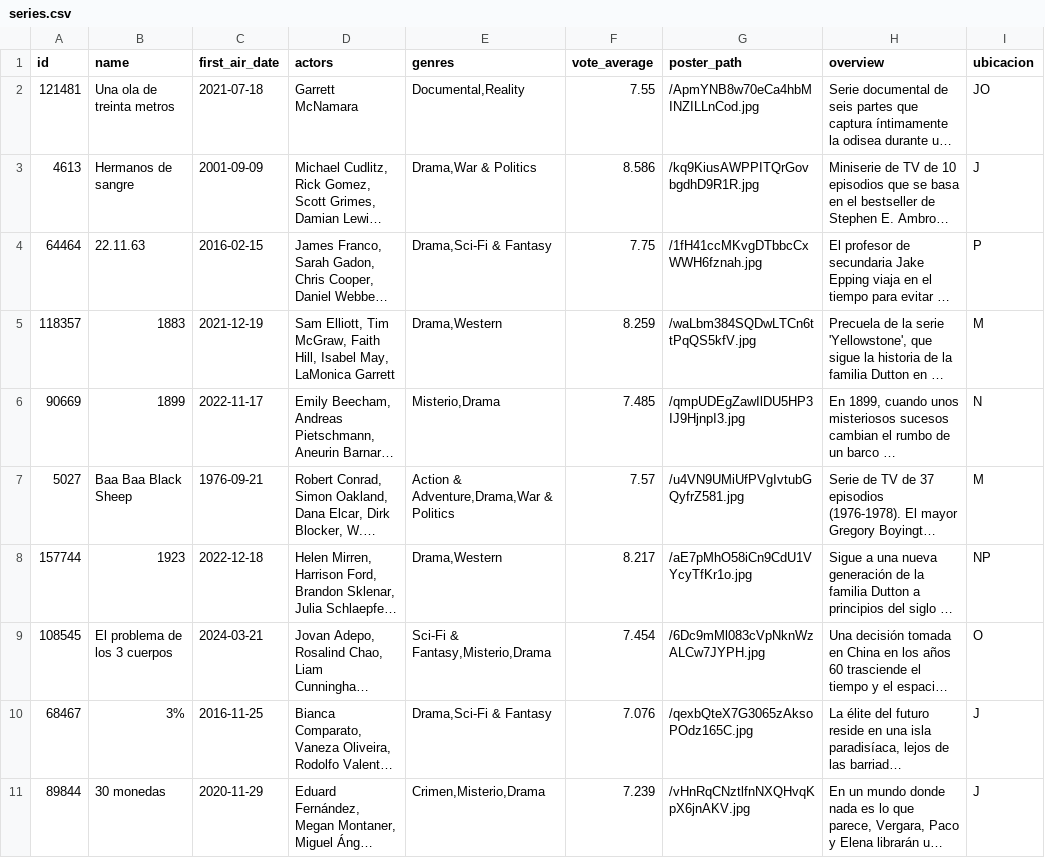
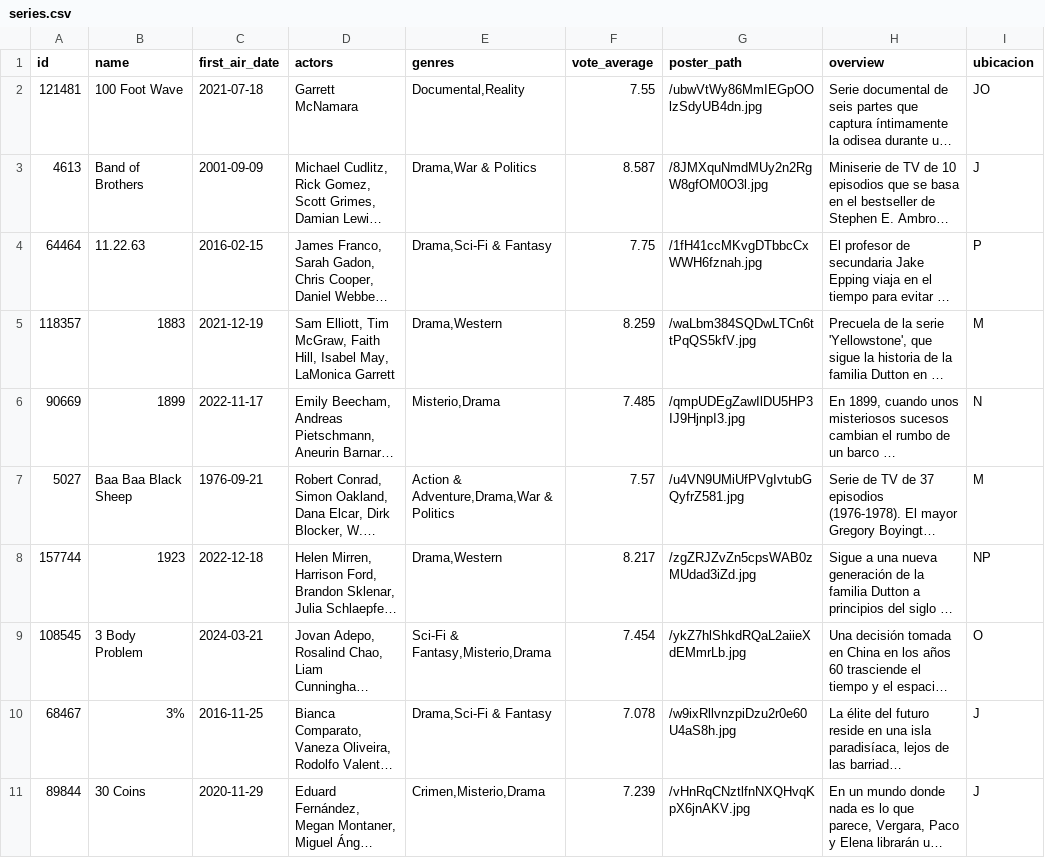
Before and after one commit to Tricolor3D/MiListaDePeliculas, a CSV file: series.csv, drawn as a sheet; only a part is shown; long unchanged cells end in …; the diff covers the shown part only; the diff names each change by its address in the sheet, - before the commit and + after, or states it on an @@ line.

```diff
--- a/series.csv
+++ b/series.csv
-B2 (name): Una ola de treinta metros
+B2 (name): 100 Foot Wave
-G2 (poster_path): /ApmYNB8w70eCa4hbMINZILLnCod.jpg
+G2 (poster_path): /ubwVtWy86MmIEGpOOlzSdyUB4dn.jpg
-B3 (name): Hermanos de sangre
+B3 (name): Band of Brothers
-F3 (vote_average): 8.586
+F3 (vote_average): 8.587
-G3 (poster_path): /kq9KiusAWPPITQrGovbgdhD9R1R.jpg
+G3 (poster_path): /8JMXquNmdMUy2n2RgW8gfOM0O3l.jpg
-B4 (name): 22.11.63
+B4 (name): 11.22.63
-G8 (poster_path): /aE7pMhO58iCn9CdU1VYcyTfKr1o.jpg
+G8 (poster_path): /zgZRJZvZn5cpsWAB0zMUdad3iZd.jpg
-B9 (name): El problema de los 3 cuerpos
+B9 (name): 3 Body Problem
-G9 (poster_path): /6Dc9mMl083cVpNknWzALCw7JYPH.jpg
+G9 (poster_path): /ykZ7hlShkdRQaL2aiieXdEMmrLb.jpg
-F10 (vote_average): 7.076
+F10 (vote_average): 7.078
-G10 (poster_path): /qexbQteX7G3065zAksoPOdz165C.jpg
+G10 (poster_path): /w9ixRllvnzpiDzu2r0e60U4aS8h.jpg
-B11 (name): 30 monedas
+B11 (name): 30 Coins
```
Also changed, not shown: 19 edited cells elsewhere in this file, peliculas.csv.
